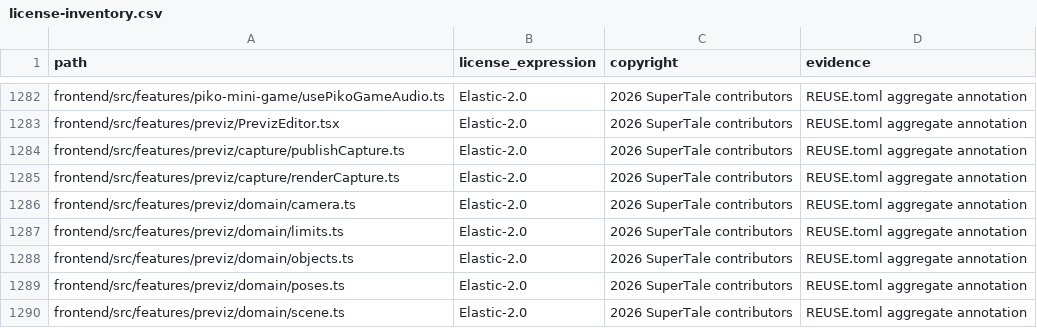
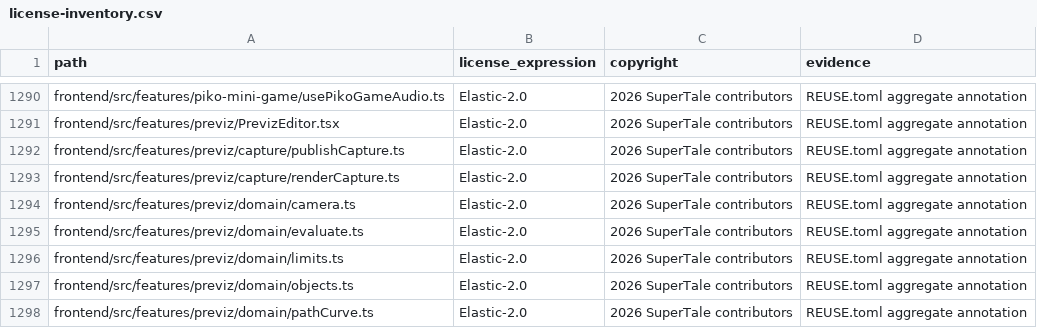
Before and after one commit to dramaclaw/dramaclaw, a CSV file: license-inventory.csv, drawn as a sheet; only a part is shown, gaps mark what is left out; the shorter side is filled out with more unchanged rows; the diff covers the shown part only.

Commit message:
chore(previz): refresh the license inventory
Signed-off-by: wen xin <1464521427@qq.com>

```diff
--- a/license-inventory.csv
+++ b/license-inventory.csv
@@ -1286,3 +1294,5 @@ frontend/src/features/previz/capture/renderCapture.ts,Elastic-2.0,2026 SuperTale
 frontend/src/features/previz/domain/camera.ts,Elastic-2.0,2026 SuperTale contributors,REUSE.toml aggregate annotation
+frontend/src/features/previz/domain/evaluate.ts,Elastic-2.0,2026 SuperTale contributors,REUSE.toml aggregate annotation
 frontend/src/features/previz/domain/limits.ts,Elastic-2.0,2026 SuperTale contributors,REUSE.toml aggregate annotation
 frontend/src/features/previz/domain/objects.ts,Elastic-2.0,2026 SuperTale contributors,REUSE.toml aggregate annotation
+frontend/src/features/previz/domain/pathCurve.ts,Elastic-2.0,2026 SuperTale contributors,REUSE.toml aggregate annotation
```
Also changed, not shown: 13 added rows elsewhere in this file.
